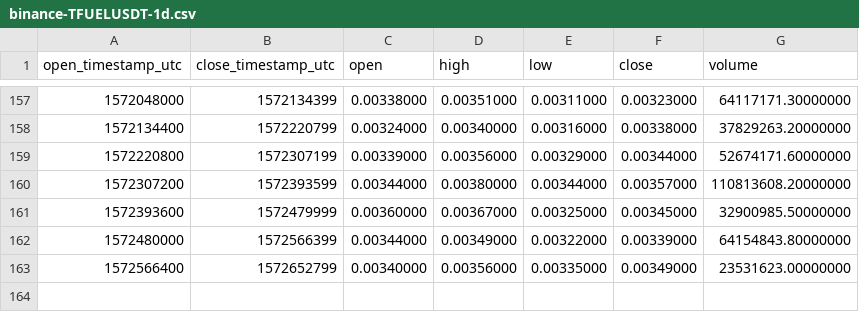
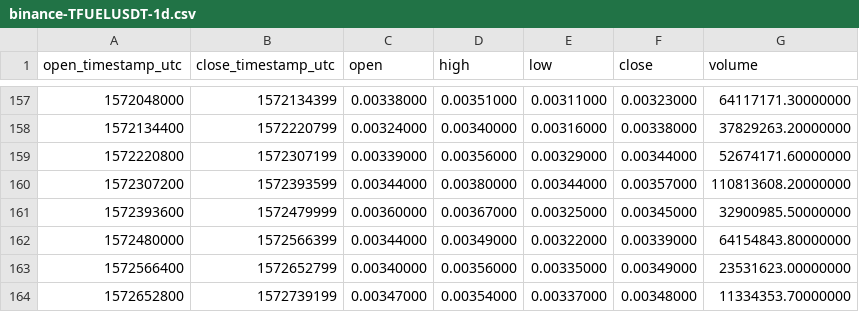
Before and after one commit to cryptobigbro/binance-TFUELUSDT, a CSV file: binance-TFUELUSDT-1d.csv, drawn as a sheet; only a part is shown, gaps mark what is left out; the diff names each change by its address in the sheet, - before the commit and + after, or states it on an @@ line.

```diff
--- a/binance-TFUELUSDT-1d.csv
+++ b/binance-TFUELUSDT-1d.csv
+row 164: 1572652800 | 1572739199 | 0.00347000 | 0.00354000 | 0.00337000 | 0.00348000 | 11334353.70000000
```
Also changed, not shown: binance-TFUELUSDT-1h.csv.
